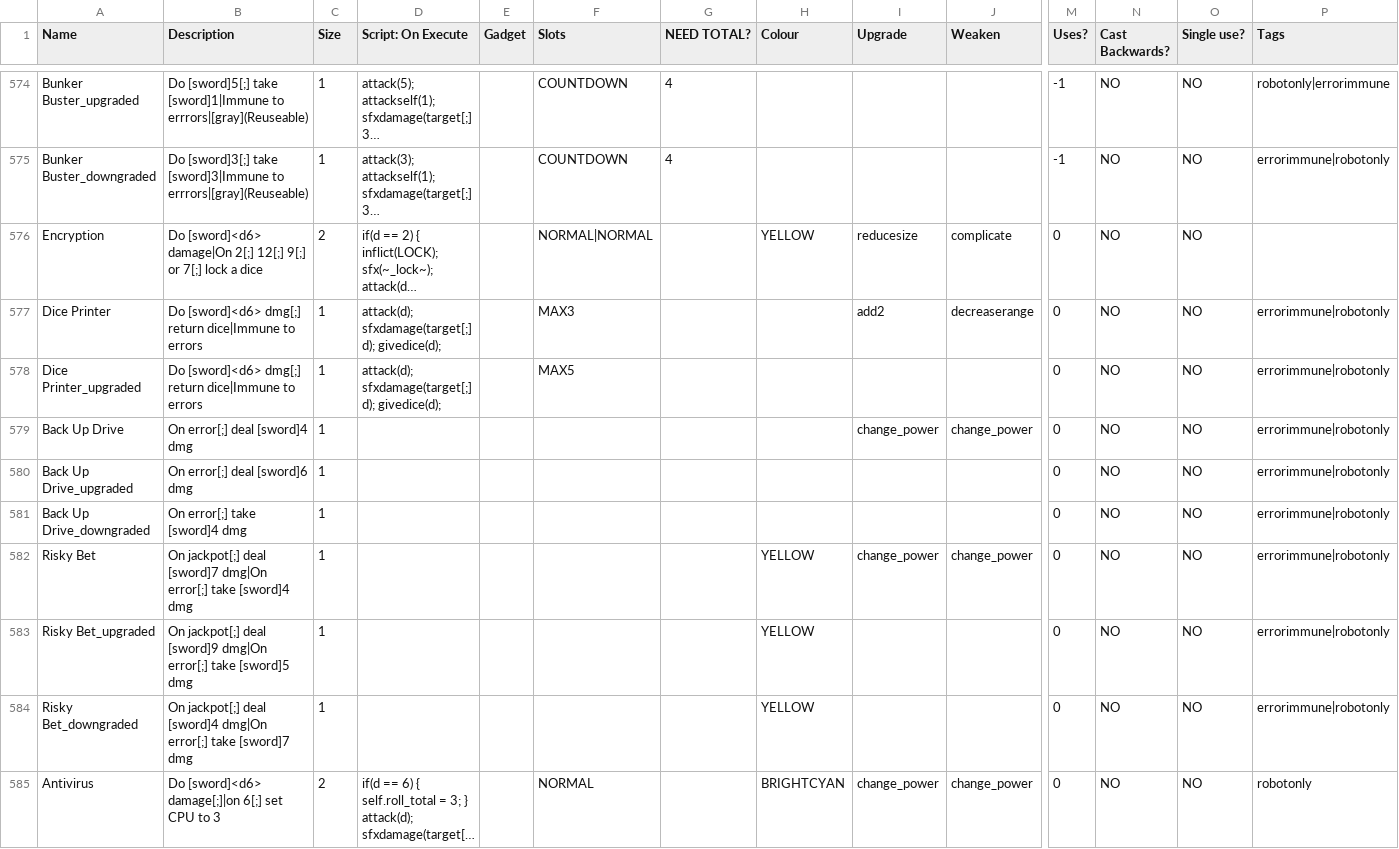
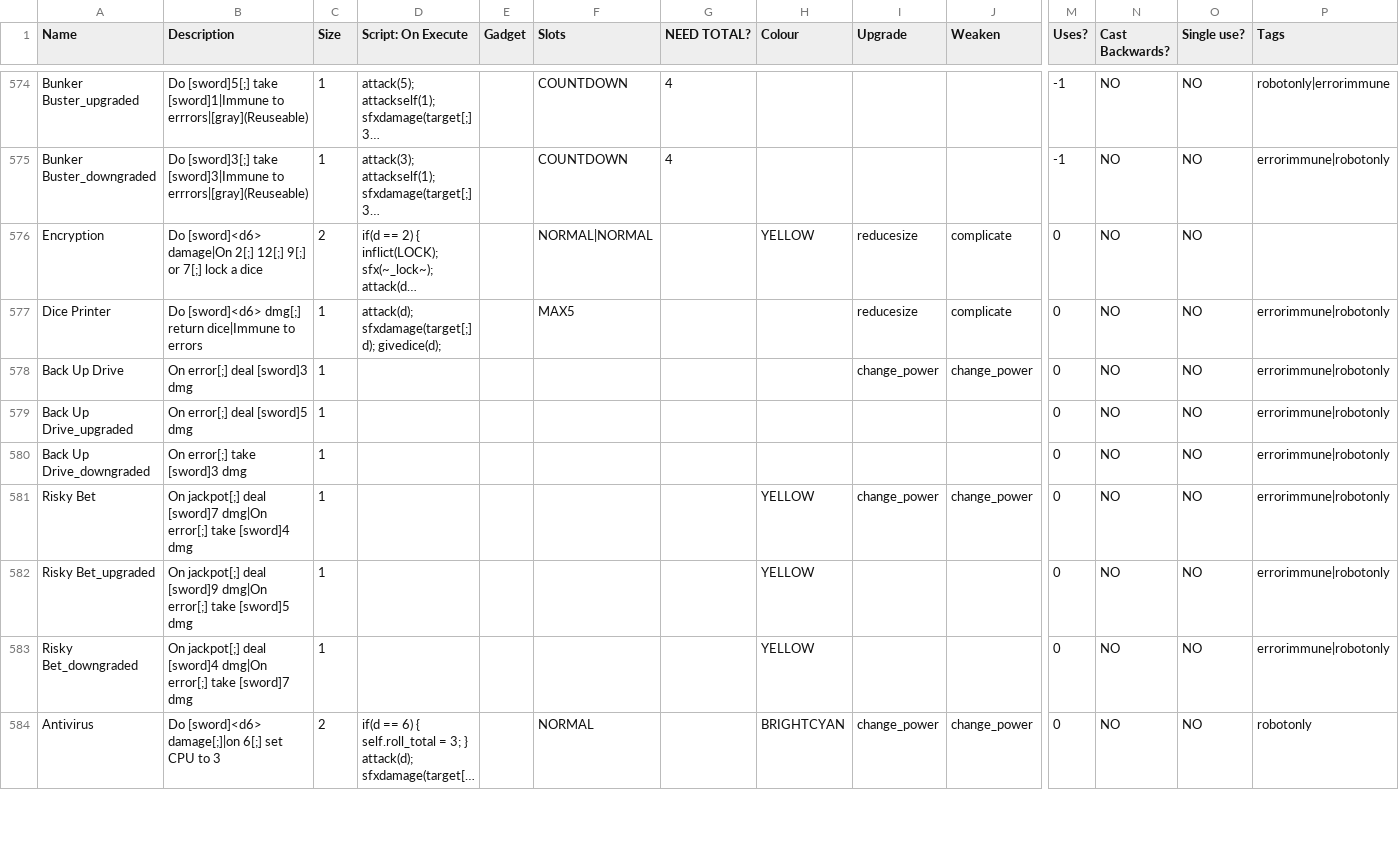
Before and after one commit to ncrecc/christmasspecial, a CSV file: _append/data/text/equipment.csv, drawn as a sheet; only a part is shown, gaps mark what is left out; long unchanged cells end in …; removed rows and columns are numbered as before the commit, all else as after; rows hold the shown columns only; the diff names each change by its address in the sheet, - before the commit and + after, or states it on an @@ line.

```diff
--- a/_append/data/text/equipment.csv
+++ b/_append/data/text/equipment.csv
-F577 (Slots): MAX3
+F577 (Slots): MAX5
-I577 (Upgrade): add2
+I577 (Upgrade): reducesize
-J577 (Weaken): decreaserange
+J577 (Weaken): complicate
-row 578: Dice Printer_upgraded | Do [sword]<d6> dmg[;] return dice|Immune to errors | 1 | attack(d); sfxdamage(target[;] d); givedice(d); |  | MAX5 |  |  |  |  | 0 | NO | NO | errorimmune|robotonly
-B578 (Description): On error[;] deal [sword]4 dmg
+B578 (Description): On error[;] deal [sword]3 dmg
-B579 (Description): On error[;] deal [sword]6 dmg
+B579 (Description): On error[;] deal [sword]5 dmg
-B580 (Description): On error[;] take [sword]4 dmg
+B580 (Description): On error[;] take [sword]3 dmg
```
Also changed, not shown: _append/data/text/symbols.csv, data/text/credits.csv, 7 other files.
